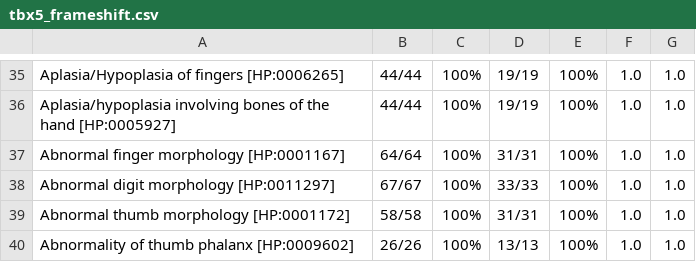
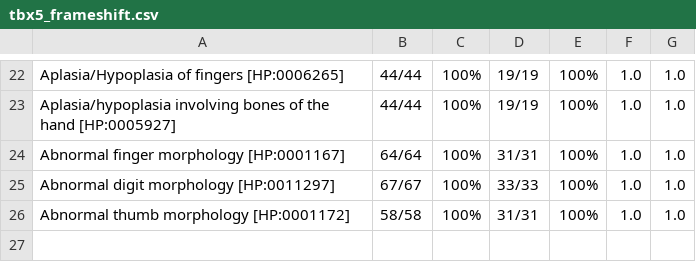
Before and after one commit to monarch-initiative/gpsea, a CSV file: docs/user-guide/analyses/report/tbx5_frameshift.csv, drawn as a sheet; only a part is shown, gaps mark what is left out; the diff covers the shown part only.

```diff
--- a/docs/user-guide/analyses/report/tbx5_frameshift.csv
+++ b/docs/user-guide/analyses/report/tbx5_frameshift.csv
@@ -39,2 +26 @@ Abnormal digit morphology [HP:0011297],67/67,100%,33/33,100%,1.0,1.0
 Abnormal thumb morphology [HP:0001172],58/58,100%,31/31,100%,1.0,1.0
-Abnormality of thumb phalanx [HP:0009602],26/26,100%,13/13,100%,1.0,1.0
```
Also changed, not shown: 13 removed rows and 5 edited cells elsewhere in this file, docs/report/tbx5_frameshift_vs_missense.csv, 7 other files.
